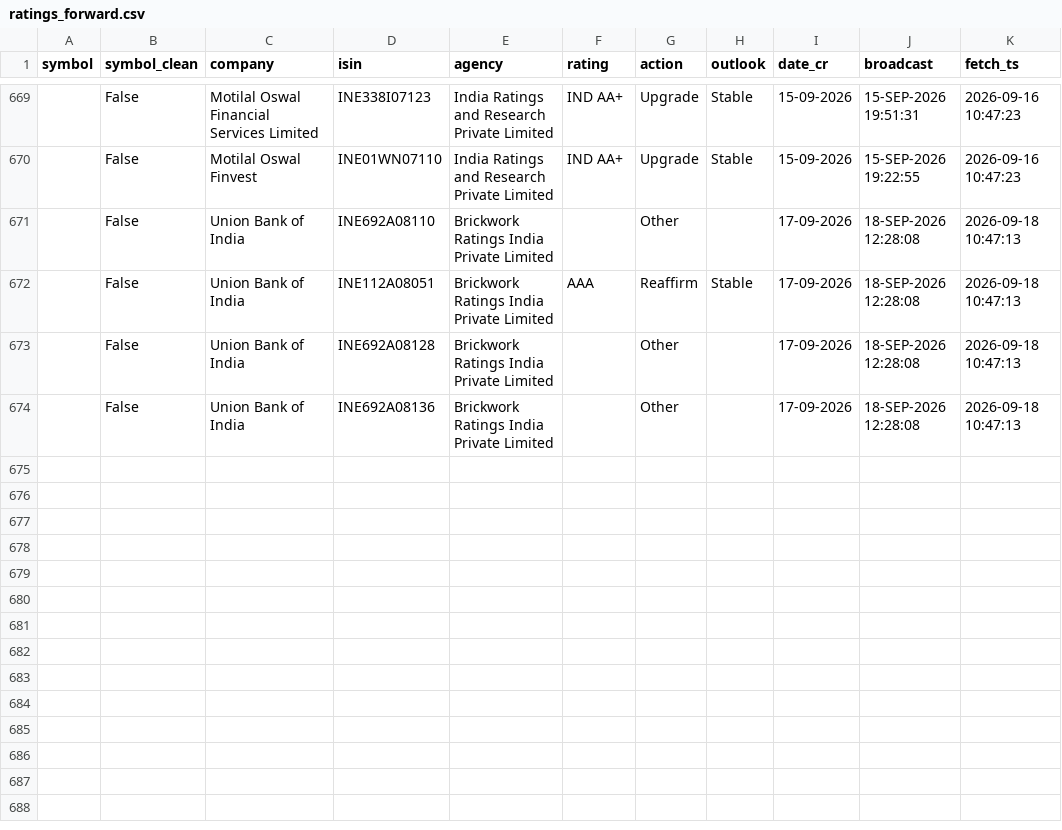
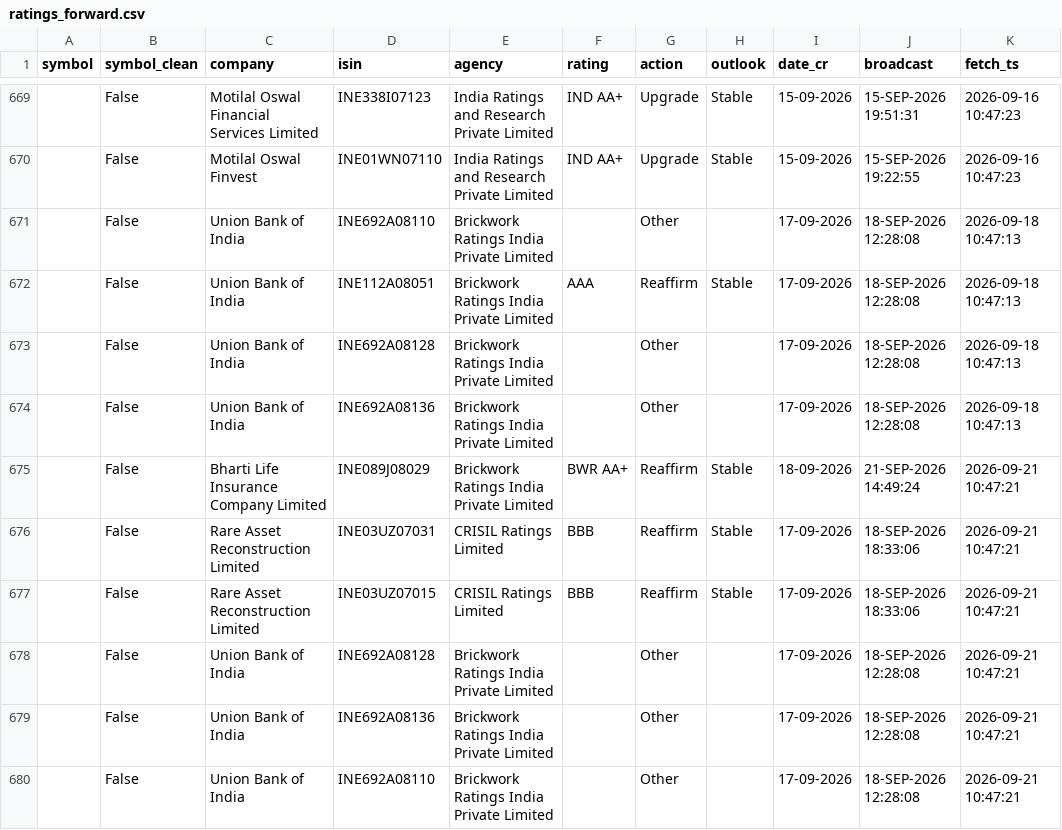
Before and after one commit to kreeshpatel/nifty-satvik, a CSV file: results/ratings_forward.csv, drawn as a sheet; only a part is shown, gaps mark what is left out; the diff names each change by its address in the sheet, - before the commit and + after, or states it on an @@ line.

```diff
--- a/results/ratings_forward.csv
+++ b/results/ratings_forward.csv
+row 675:  | False | Bharti Life Insurance Company Limited | INE089J08029 | Brickwork Ratings India Private Limited | BWR AA+ | Reaffirm | Stable | 18-09-2026 | 21-SEP-2026 14:49:24 | 2026-09-21 10:47:21
+row 676:  | False | Rare Asset Reconstruction Limited | INE03UZ07031 | CRISIL Ratings Limited | BBB | Reaffirm | Stable | 17-09-2026 | 18-SEP-2026 18:33:06 | 2026-09-21 10:47:21
+row 677:  | False | Rare Asset Reconstruction Limited | INE03UZ07015 | CRISIL Ratings Limited | BBB | Reaffirm | Stable | 17-09-2026 | 18-SEP-2026 18:33:06 | 2026-09-21 10:47:21
+row 678:  | False | Union Bank of India | INE692A08128 | Brickwork Ratings India Private Limited |  | Other |  | 17-09-2026 | 18-SEP-2026 12:28:08 | 2026-09-21 10:47:21
+row 679:  | False | Union Bank of India | INE692A08136 | Brickwork Ratings India Private Limited |  | Other |  | 17-09-2026 | 18-SEP-2026 12:28:08 | 2026-09-21 10:47:21
+row 680:  | False | Union Bank of India | INE692A08110 | Brickwork Ratings India Private Limited |  | Other |  | 17-09-2026 | 18-SEP-2026 12:28:08 | 2026-09-21 10:47:21
```
Also changed, not shown: 3 other files.
